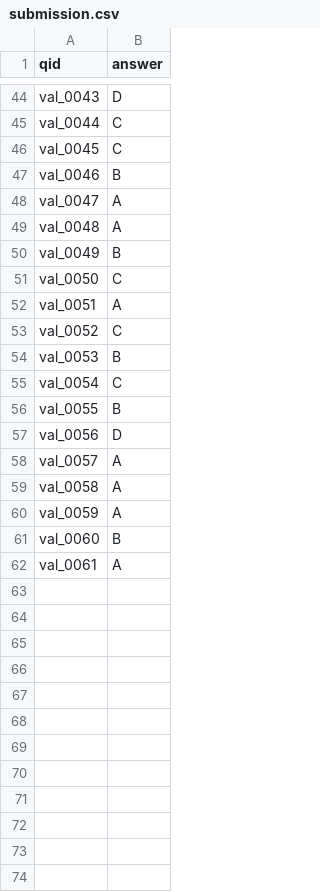
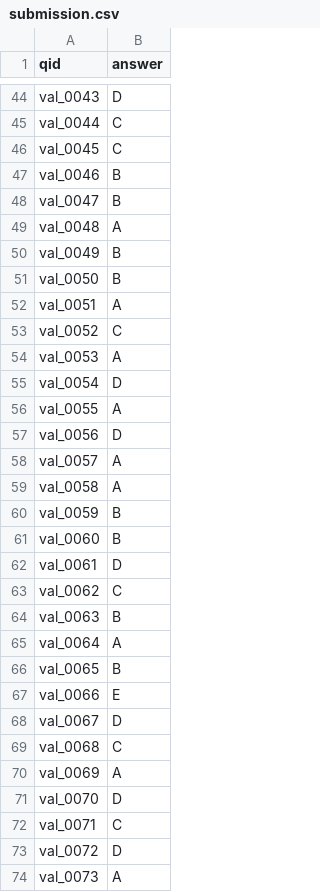
Before and after one commit to LeNguyenAnhKhoa/vnpt-hackathon2025, a CSV file: output/submission.csv, drawn as a sheet; only a part is shown, gaps mark what is left out; the diff covers the shown part only.

Commit message:
Update submission.csv with revised answers and additional entries

```diff
--- a/output/submission.csv
+++ b/output/submission.csv
@@ -47,11 +47,11 @@ val_0045,C
 val_0046,B
-val_0047,A
+val_0047,B
 val_0048,A
 val_0049,B
-val_0050,C
+val_0050,B
 val_0051,A
 val_0052,C
-val_0053,B
-val_0054,C
-val_0055,B
+val_0053,A
+val_0054,D
+val_0055,A
 val_0056,D
@@ -59,4 +59,16 @@ val_0057,A
 val_0058,A
-val_0059,A
+val_0059,B
 val_0060,B
-val_0061,A
+val_0061,D
+val_0062,C
+val_0063,B
+val_0064,A
+val_0065,B
+val_0066,E
+val_0067,D
+val_0068,C
+val_0069,A
+val_0070,D
+val_0071,C
+val_0072,D
+val_0073,A
```
Also changed, not shown: 20 added rows and 5 edited cells elsewhere in this file, 1 other file.
